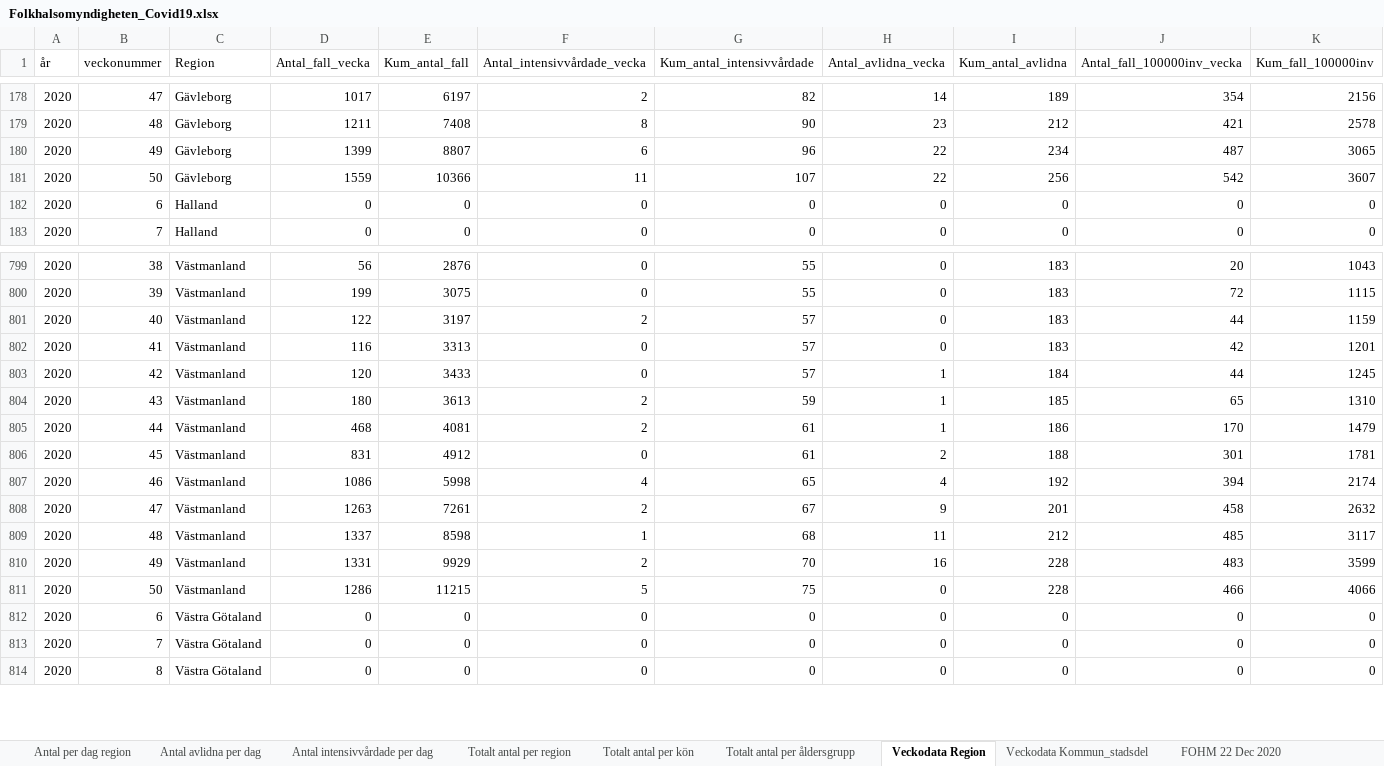
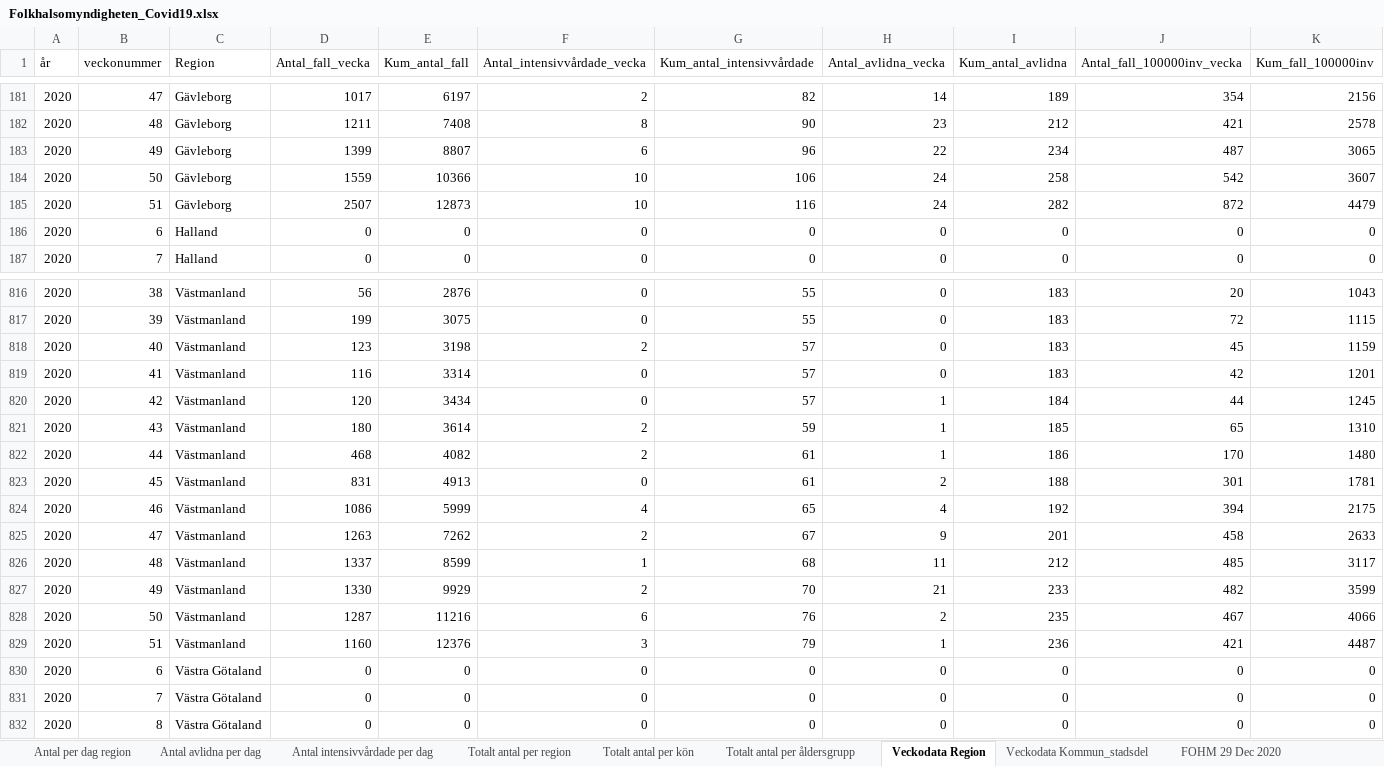
Before and after one commit to andersovelarsson/What-happens-with-covid19-in-the-future.-A-simulation, an Excel workbook: Folkhalsomyndigheten_Covid19.xlsx, sheet Veckodata Region, drawn as a sheet; only a part is shown, gaps mark what is left out; values as stored, in another font and other column widths than the file's, no borders; addresses are those after the commit; the diff covers the shown part only; the diff names each change by its address in the sheet, - before the commit and + after, or states it on an @@ line.

```diff
--- a/Folkhalsomyndigheten_Covid19.xlsx (sheet Veckodata Region)
+++ b/Folkhalsomyndigheten_Covid19.xlsx (sheet Veckodata Region)
-sheet tab: FOHM 22 Dec 2020
+sheet tab: FOHM 29 Dec 2020
-F184 (Antal_intensivvårdade_vecka): 11
+F184 (Antal_intensivvårdade_vecka): 10
-G184 (Kum_antal_intensivvårdade): 107
+G184 (Kum_antal_intensivvårdade): 106
-H184 (Antal_avlidna_vecka): 22
+H184 (Antal_avlidna_vecka): 24
-I184 (Kum_antal_avlidna): 256
+I184 (Kum_antal_avlidna): 258
+row 185: 2020 | 51 | Gävleborg | 2507 | 12873 | 10 | 116 | 24 | 282 | 872 | 4479
-D818 (Antal_fall_vecka): 122
+D818 (Antal_fall_vecka): 123
-E818 (Kum_antal_fall): 3197
+E818 (Kum_antal_fall): 3198
-J818 (Antal_fall_100000inv_vecka): 44
+J818 (Antal_fall_100000inv_vecka): 45
-E819 (Kum_antal_fall): 3313
+E819 (Kum_antal_fall): 3314
-E820 (Kum_antal_fall): 3433
+E820 (Kum_antal_fall): 3434
-E821 (Kum_antal_fall): 3613
+E821 (Kum_antal_fall): 3614
-E822 (Kum_antal_fall): 4081
+E822 (Kum_antal_fall): 4082
-K822 (Kum_fall_100000inv): 1479
+K822 (Kum_fall_100000inv): 1480
-E823 (Kum_antal_fall): 4912
+E823 (Kum_antal_fall): 4913
-E824 (Kum_antal_fall): 5998
+E824 (Kum_antal_fall): 5999
-K824 (Kum_fall_100000inv): 2174
+K824 (Kum_fall_100000inv): 2175
-E825 (Kum_antal_fall): 7261
+E825 (Kum_antal_fall): 7262
-K825 (Kum_fall_100000inv): 2632
+K825 (Kum_fall_100000inv): 2633
-E826 (Kum_antal_fall): 8598
+E826 (Kum_antal_fall): 8599
-D827 (Antal_fall_vecka): 1331
+D827 (Antal_fall_vecka): 1330
-H827 (Antal_avlidna_vecka): 16
+H827 (Antal_avlidna_vecka): 21
-I827 (Kum_antal_avlidna): 228
+I827 (Kum_antal_avlidna): 233
-J827 (Antal_fall_100000inv_vecka): 483
+J827 (Antal_fall_100000inv_vecka): 482
-D828 (Antal_fall_vecka): 1286
+D828 (Antal_fall_vecka): 1287
-E828 (Kum_antal_fall): 11215
+E828 (Kum_antal_fall): 11216
-F828 (Antal_intensivvårdade_vecka): 5
+F828 (Antal_intensivvårdade_vecka): 6
-G828 (Kum_antal_intensivvårdade): 75
+G828 (Kum_antal_intensivvårdade): 76
-H828 (Antal_avlidna_vecka): 0
+H828 (Antal_avlidna_vecka): 2
-I828 (Kum_antal_avlidna): 228
+I828 (Kum_antal_avlidna): 235
-J828 (Antal_fall_100000inv_vecka): 466
+J828 (Antal_fall_100000inv_vecka): 467
+row 829: 2020 | 51 | Västmanland | 1160 | 12376 | 3 | 79 | 1 | 236 | 421 | 4487
```
Also changed, not shown: 19 added rows and 181 edited cells elsewhere in this sheet, sheet Veckodata Kommun_stadsdel, sheet Antal per dag region, sheet Totalt antal per region, sheet Antal avlidna per dag, sheet Totalt antal per åldersgrupp, sheet Antal intensivvårdade per dag, 1 more sheet, 2 other files.
